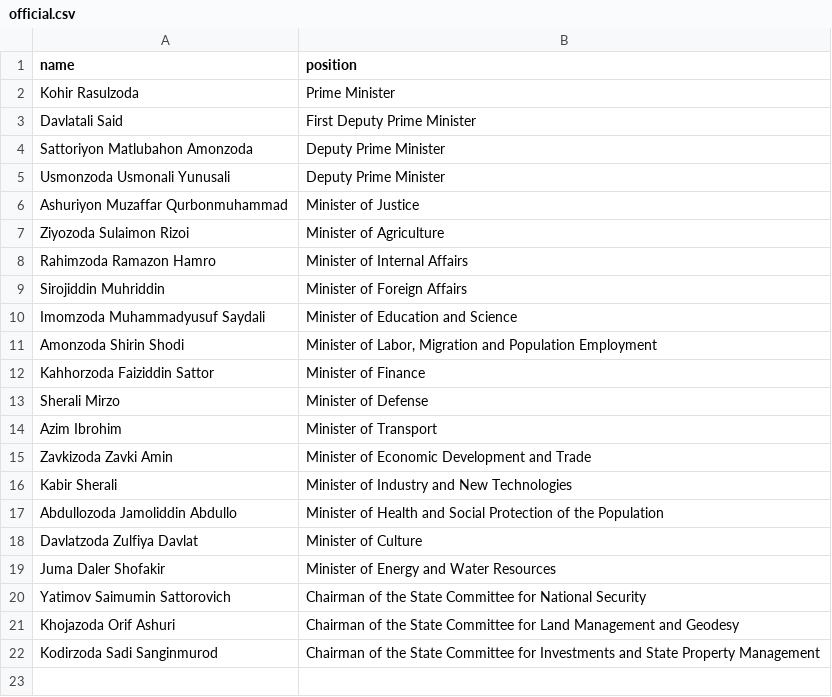
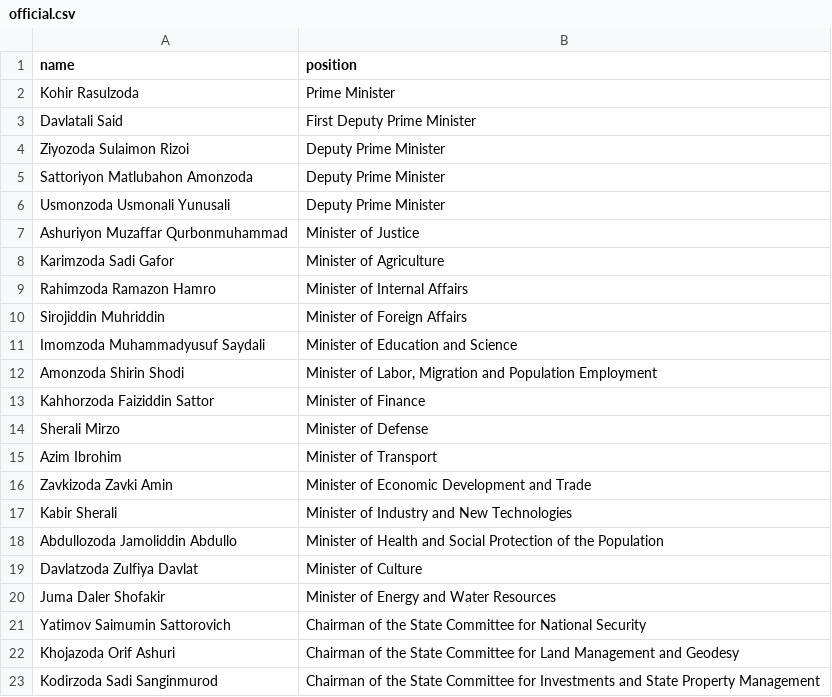
Before and after one commit to every-politician-scrapers/tajikistan-ministers, a CSV file: data/official.csv, drawn as a sheet.

```diff
--- a/data/official.csv
+++ b/data/official.csv
@@ -3,2 +3,3 @@ Kohir Rasulzoda,Prime Minister
 Davlatali Said,First Deputy Prime Minister
+Ziyozoda Sulaimon Rizoi,Deputy Prime Minister
 Sattoriyon Matlubahon Amonzoda,Deputy Prime Minister
@@ -6,3 +7,3 @@ Usmonzoda Usmonali Yunusali,Deputy Prime Minister
 Ashuriyon Muzaffar Qurbonmuhammad,Minister of Justice
-Ziyozoda Sulaimon Rizoi,Minister of Agriculture
+Karimzoda Sadi Gafor,Minister of Agriculture
 Rahimzoda Ramazon Hamro,Minister of Internal Affairs
```
Also changed, not shown: data/wikidata.csv, 2 other files.
